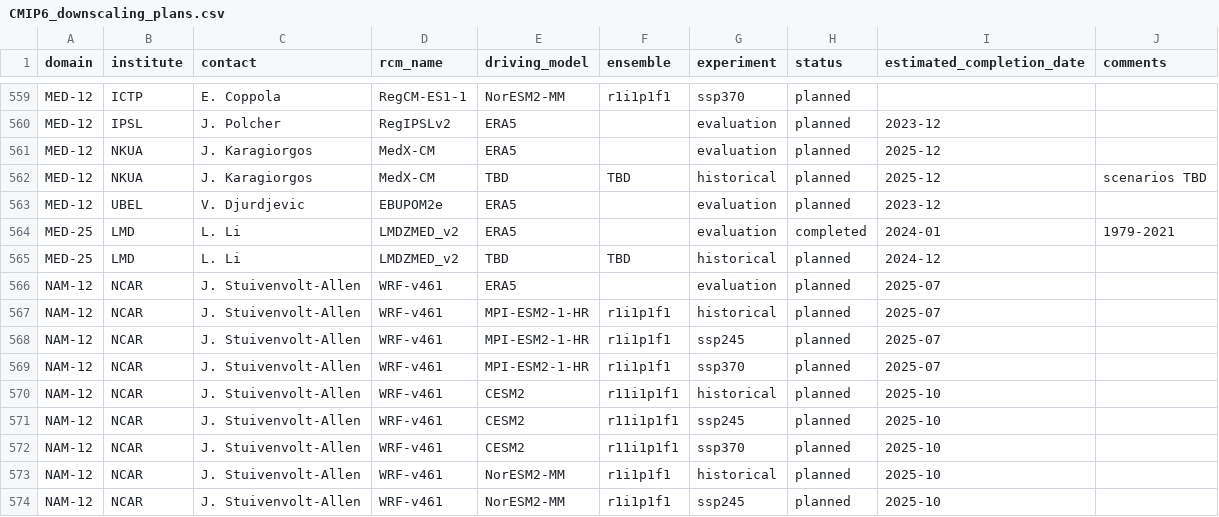
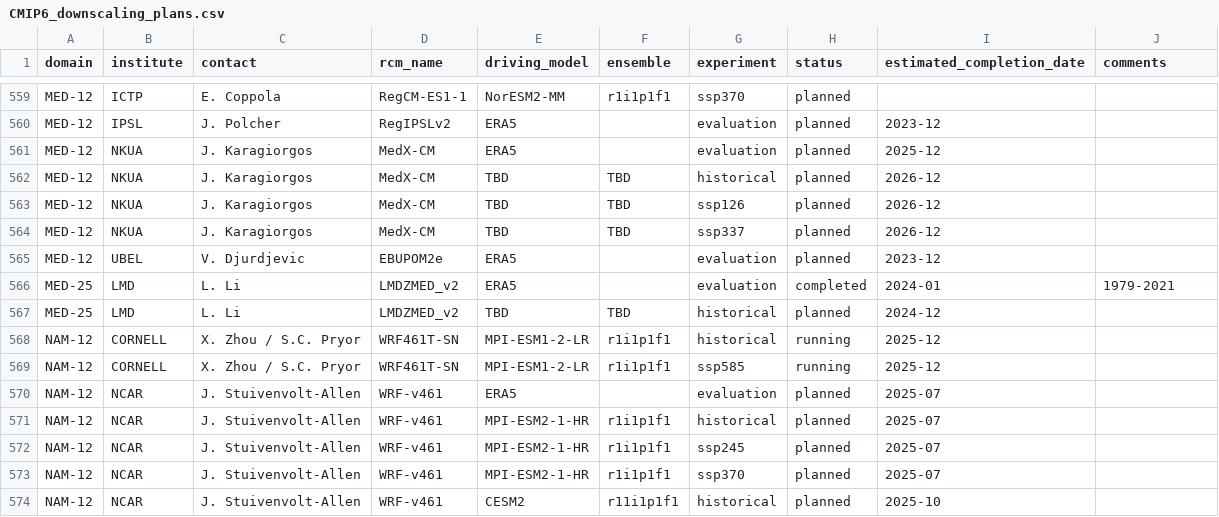
Before and after one commit to WCRP-CORDEX/simulation-status, a CSV file: CMIP6_downscaling_plans.csv, drawn as a sheet; only a part is shown, gaps mark what is left out; the shorter side is filled out with more unchanged rows.

Commit message:
Update NKUA and CORNELL simulations
See #96 (CORNELL)
NKUA from Med-CORDEX workshop info

```diff
--- a/CMIP6_downscaling_plans.csv
+++ b/CMIP6_downscaling_plans.csv
@@ -561,3 +561,5 @@ MED-12,IPSL,J. Polcher,RegIPSLv2,ERA5,,evaluation,planned,2023-12,
 MED-12,NKUA,J. Karagiorgos,MedX-CM,ERA5,,evaluation,planned,2025-12,
-MED-12,NKUA,J. Karagiorgos,MedX-CM,TBD,TBD,historical,planned,2025-12,scenarios TBD
+MED-12,NKUA,J. Karagiorgos,MedX-CM,TBD,TBD,historical,planned,2026-12,
+MED-12,NKUA,J. Karagiorgos,MedX-CM,TBD,TBD,ssp126,planned,2026-12,
+MED-12,NKUA,J. Karagiorgos,MedX-CM,TBD,TBD,ssp337,planned,2026-12,
 MED-12,UBEL,V. Djurdjevic,EBUPOM2e,ERA5,,evaluation,planned,2023-12,
@@ -565,2 +567,4 @@ MED-25,LMD,L. Li,LMDZMED_v2,ERA5,,evaluation,completed,2024-01,1979-2021
 MED-25,LMD,L. Li,LMDZMED_v2,TBD,TBD,historical,planned,2024-12,
+NAM-12,CORNELL,X. Zhou / S.C. Pryor,WRF461T-SN,MPI-ESM1-2-LR,r1i1p1f1,historical,running,2025-12,
+NAM-12,CORNELL,X. Zhou / S.C. Pryor,WRF461T-SN,MPI-ESM1-2-LR,r1i1p1f1,ssp585,running,2025-12,
 NAM-12,NCAR,J. Stuivenvolt-Allen,WRF-v461,ERA5,,evaluation,planned,2025-07,
```
